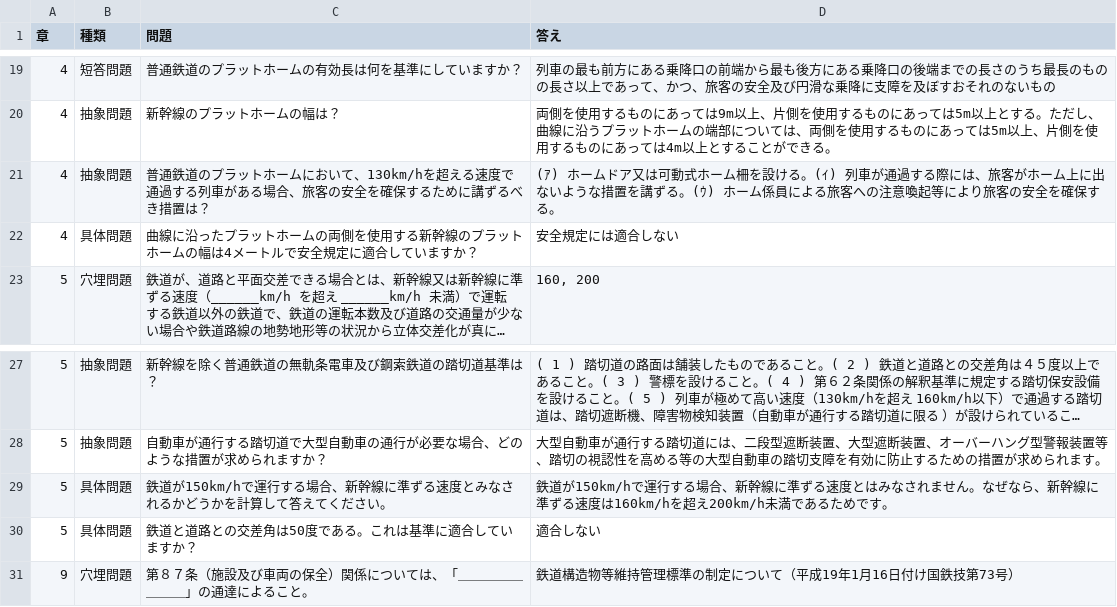
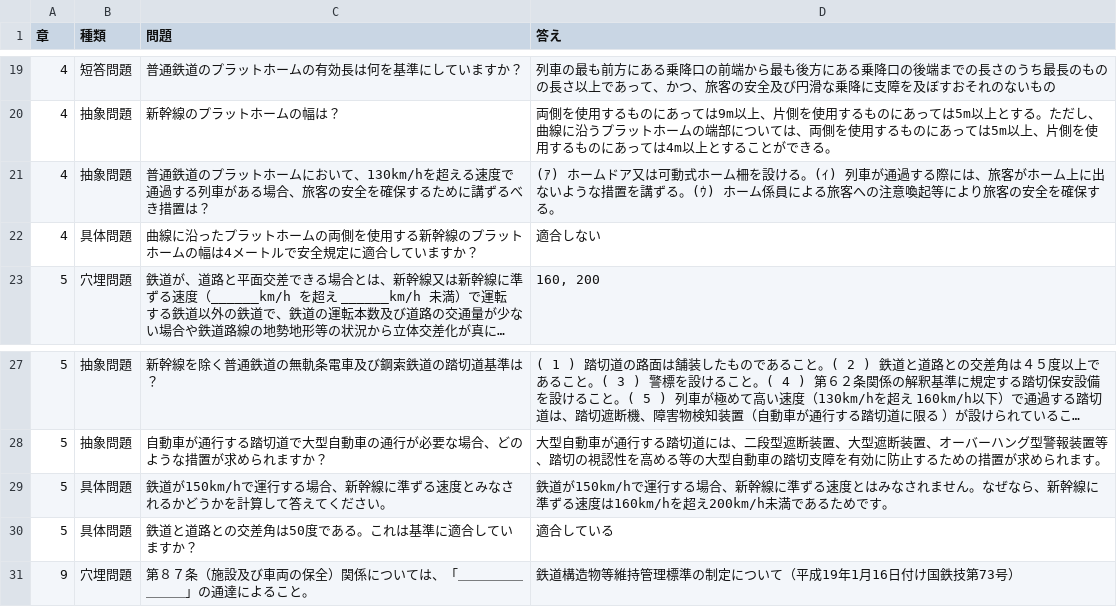
Before and after one commit to rakawanegan/pbl-railway-knowledge-system, a CSV file: data/Question.csv, drawn as a sheet; only a part is shown, gaps mark what is left out; long unchanged cells end in …; the diff names each change by its address in the sheet, - before the commit and + after, or states it on an @@ line.

Commit message:
fix question

```diff
--- a/data/Question.csv
+++ b/data/Question.csv
-D22 (答え): 安全規定には適合しない
+D22 (答え): 適合しない
-D30 (答え): 適合しない
+D30 (答え): 適合している
```
